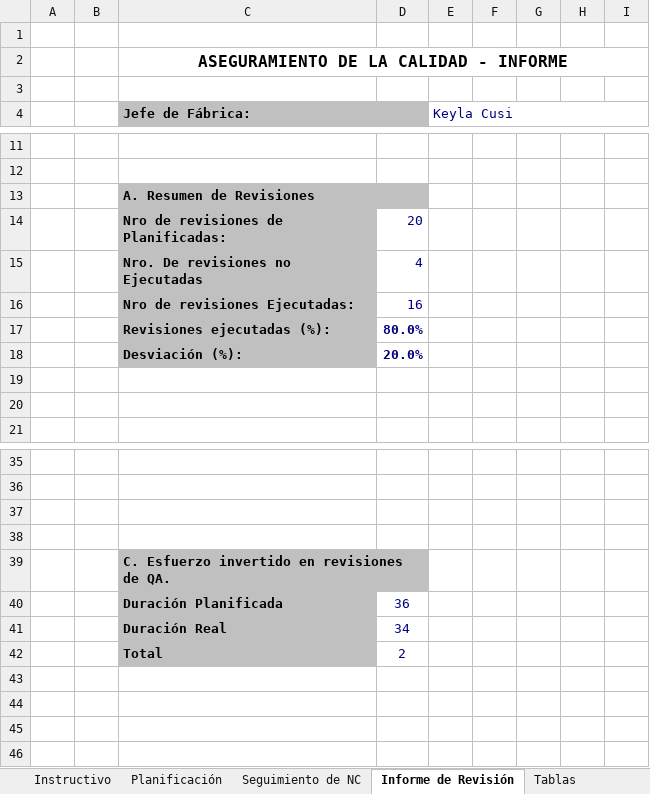
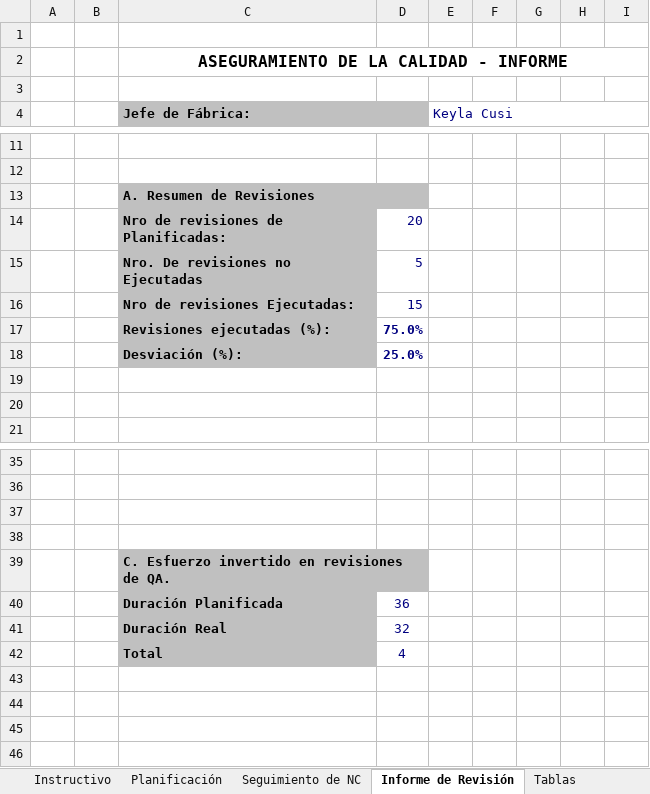
Before and after one commit to acporras/documentationStaradmin, an Excel workbook: Area de proceso PPQA/HGQA_V1.1_2017.xlsx, sheet Informe de Revisión, drawn as a sheet; only a part is shown, gaps mark what is left out; values as stored, in another font and other column widths than the file's, no borders; charts and pictures not drawn; the diff names each change by its address in the sheet, - before the commit and + after, or states it on an @@ line.

```diff
--- a/Area de proceso PPQA/HGQA_V1.1_2017.xlsx (sheet Informe de Revisión)
+++ b/Area de proceso PPQA/HGQA_V1.1_2017.xlsx (sheet Informe de Revisión)
-D15: 4
+D15: 5
-D16: 16
+D16: 15
-D17: 80.0%
+D17: 75.0%
-D18: 20.0%
+D18: 25.0%
-D41: 34
+D41: 32
-D42: 2
+D42: 4
```
Also changed, not shown: sheet Planificación, sheet Seguimiento de NC, sheet Historial de Revisiones, sheet Instructivo, charts or pictures.
